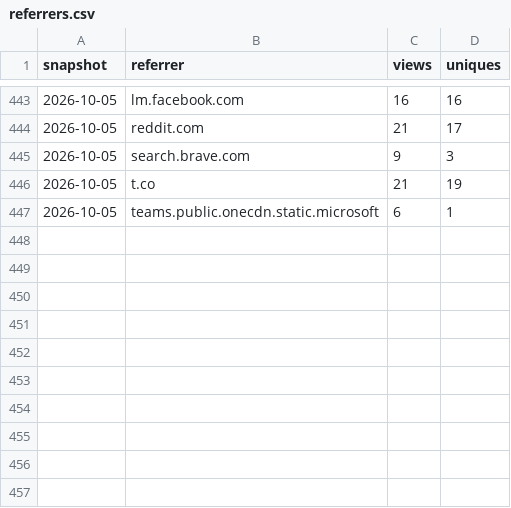
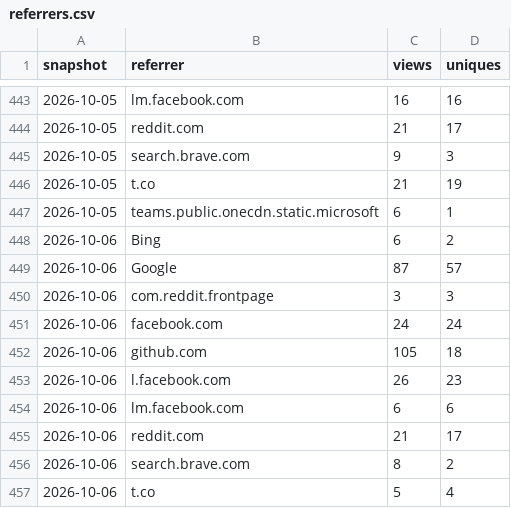
Before and after one commit to SirAllap/agentglass, a CSV file: referrers.csv, drawn as a sheet; only a part is shown, gaps mark what is left out.

```diff
--- a/referrers.csv
+++ b/referrers.csv
@@ -447 +447,11 @@ snapshot,referrer,views,uniques
 2026-10-05,teams.public.onecdn.static.microsoft,6,1
+2026-10-06,Bing,6,2
+2026-10-06,Google,87,57
+2026-10-06,com.reddit.frontpage,3,3
+2026-10-06,facebook.com,24,24
+2026-10-06,github.com,105,18
+2026-10-06,l.facebook.com,26,23
+2026-10-06,lm.facebook.com,6,6
+2026-10-06,reddit.com,21,17
+2026-10-06,search.brave.com,8,2
+2026-10-06,t.co,5,4
```
Also changed, not shown: clones.csv, paths.csv, 1 other file.
